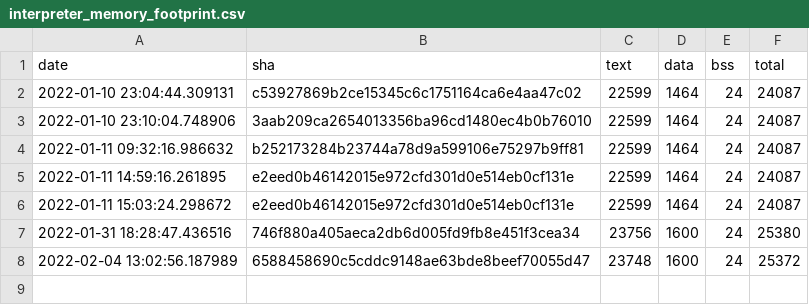
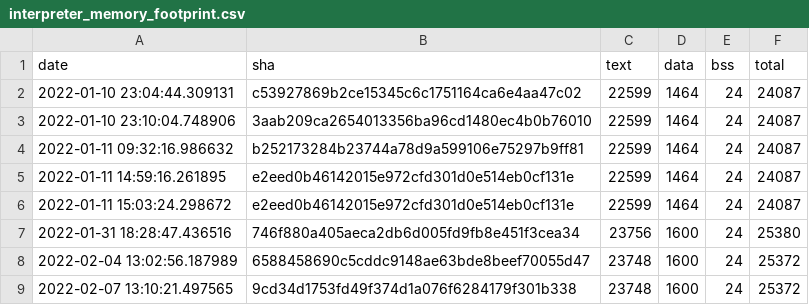
Before and after one commit to krzim/tflite-micro, a CSV file: data/continuous_builds/size_profiling/linux_x86_64_release/interpreter_memory_footprint.csv, drawn as a sheet; the diff names each change by its address in the sheet, - before the commit and + after, or states it on an @@ line.

```diff
--- a/data/continuous_builds/size_profiling/linux_x86_64_release/interpreter_memory_footprint.csv
+++ b/data/continuous_builds/size_profiling/linux_x86_64_release/interpreter_memory_footprint.csv
+row 9: 2022-02-07 13:10:21.497565 | 9cd34d1753fd49f374d1a076f6284179f301b338 | 23748 | 1600 | 24 | 25372
```
Also changed, not shown: data/continuous_builds/size_profiling/linux_x86_64_release/baseline_memory_footprint.csv, data/continuous_builds/size_profiling/linux_x86_64_release/keyword_benchmark.csv, 3 other files.
